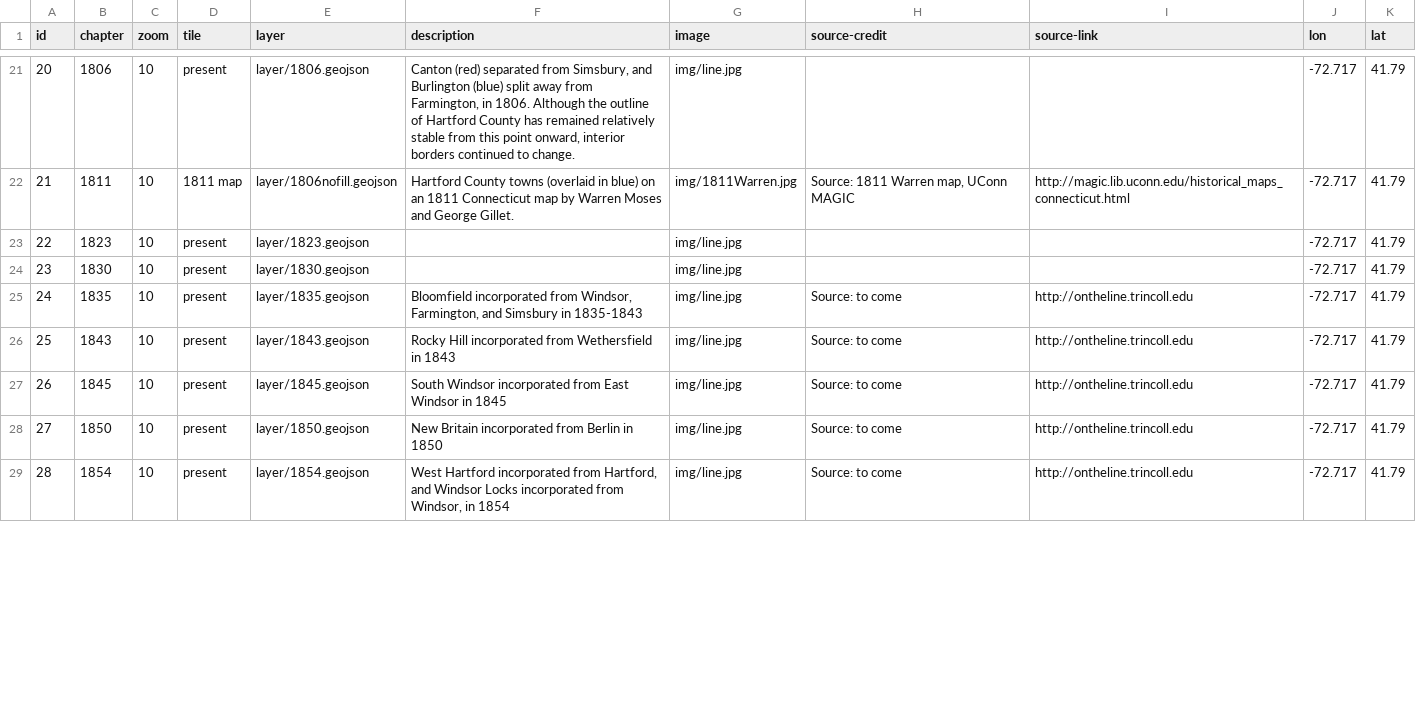
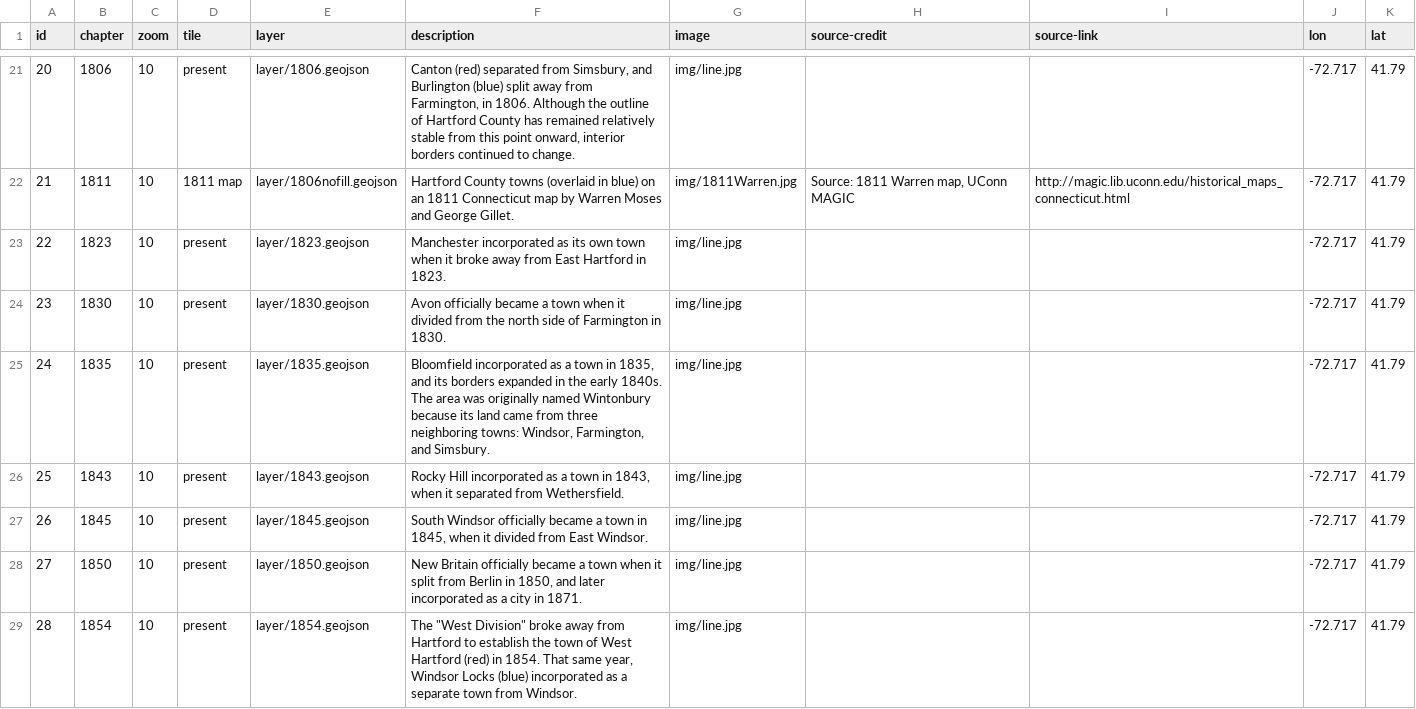
Before and after one commit to OnTheLine/otl-town-borders, a CSV file: map.csv, drawn as a sheet; only a part is shown, gaps mark what is left out; the diff covers the shown part only.

```diff
--- a/map.csv
+++ b/map.csv
@@ -22,8 +22,8 @@ id,chapter,zoom,tile,layer,description,image,source-credit,source-link,lon,lat
 21,1811,10,1811 map,layer/1806nofill.geojson,Hartford County towns (overlaid in blue) on an 1811 Connecticut map by Warren Moses and George Gillet.,img/1811Warren.jpg,"Source: 1811 Warren map, UConn MAGIC",http://magic.lib.uconn.edu/historical_maps_connecticut.html,-72.717,41.79
-22,1823,10,present,layer/1823.geojson,,img/line.jpg,,,-72.717,41.79
-23,1830,10,present,layer/1830.geojson,,img/line.jpg,,,-72.717,41.79
-24,1835,10,present,layer/1835.geojson,"Bloomfield incorporated from Windsor, Farmington, and Simsbury in 1835-1843",img/line.jpg,Source: to come,http://ontheline.trincoll.edu,-72.717,41.79
-25,1843,10,present,layer/1843.geojson,Rocky Hill incorporated from Wethersfield in 1843,img/line.jpg,Source: to come,http://ontheline.trincoll.edu,-72.717,41.79
-26,1845,10,present,layer/1845.geojson,South Windsor incorporated from East Windsor in 1845,img/line.jpg,Source: to come,http://ontheline.trincoll.edu,-72.717,41.79
-27,1850,10,present,layer/1850.geojson,New Britain incorporated from Berlin in 1850,img/line.jpg,Source: to come,http://ontheline.trincoll.edu,-72.717,41.79
-28,1854,10,present,layer/1854.geojson,"West Hartford incorporated from Hartford, and Windsor Locks incorporated from Windsor, in 1854",img/line.jpg,Source: to come,http://ontheline.trincoll.edu,-72.717,41.79
+22,1823,10,present,layer/1823.geojson,Manchester incorporated as its own town when it broke away from East Hartford in 1823.,img/line.jpg,,,-72.717,41.79
+23,1830,10,present,layer/1830.geojson,Avon officially became a town when it divided from the north side of Farmington in 1830.,img/line.jpg,,,-72.717,41.79
+24,1835,10,present,layer/1835.geojson,"Bloomfield incorporated as a town in 1835, and its borders expanded in the early 1840s. The area was originally named Wintonbury because its land came from three neighboring towns: Windsor, Farmington, and Simsbury. ",img/line.jpg,,,-72.717,41.79
+25,1843,10,present,layer/1843.geojson,"Rocky Hill incorporated as a town in 1843, when it separated from Wethersfield.",img/line.jpg,,,-72.717,41.79
+26,1845,10,present,layer/1845.geojson,"South Windsor officially became a town in 1845, when it divided from East Windsor.",img/line.jpg,,,-72.717,41.79
+27,1850,10,present,layer/1850.geojson,"New Britain officially became a town when it split from Berlin in 1850, and later incorporated as a city in 1871.",img/line.jpg,,,-72.717,41.79
+28,1854,10,present,layer/1854.geojson,"The ""West Division"" broke away from Hartford to establish the town of West Hartford (red) in 1854. That same year, Windsor Locks (blue) incorporated as a separate town from Windsor.",img/line.jpg,,,-72.717,41.79
```
Also changed, not shown: 19 edited cells elsewhere in this file, 8 other files.
